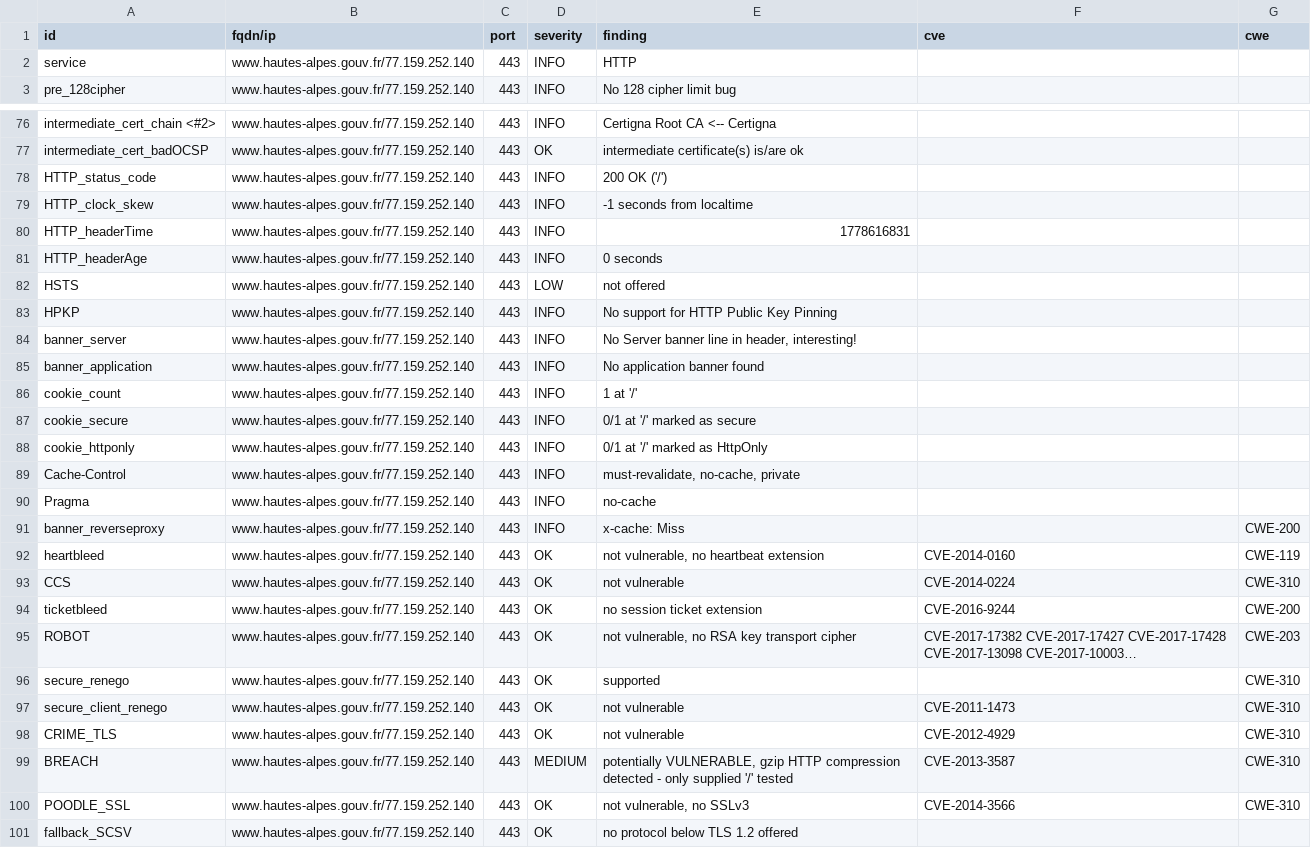
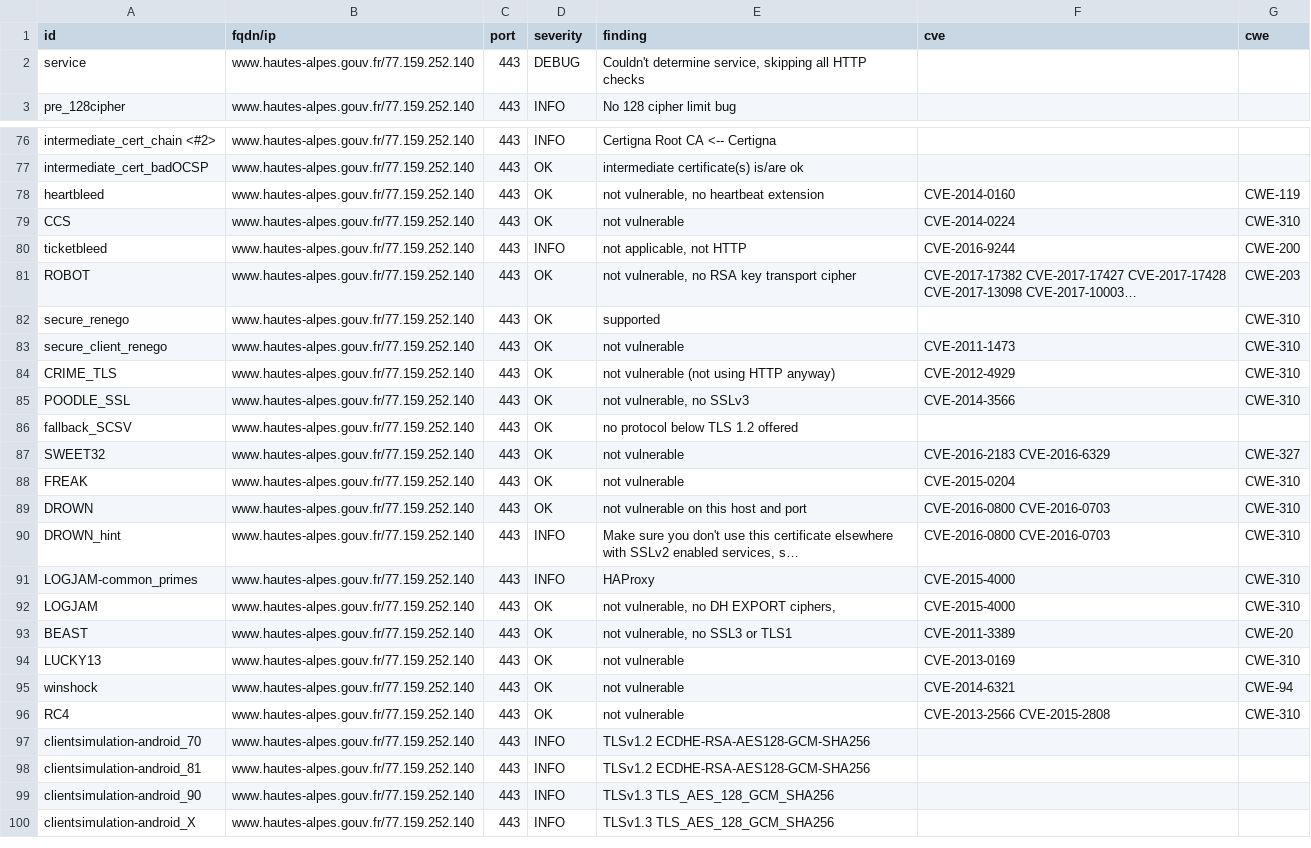
Before and after one commit to dnum-mi/dashlord-extended, a CSV file: results/aHR0cHM6Ly93d3cuaGF1dGVzLWFscGVzLmdvdXYuZnI=/testssl.csv, drawn as a sheet; only a part is shown, gaps mark what is left out; the shorter side is filled out with more unchanged rows; long unchanged cells end in …; removed rows and columns are numbered as before the commit, all else as after; the diff covers the shown part only; the diff names each change by its address in the sheet, - before the commit and + after, or states it on an @@ line.

```diff
--- a/results/aHR0cHM6Ly93d3cuaGF1dGVzLWFscGVzLmdvdXYuZnI=/testssl.csv
+++ b/results/aHR0cHM6Ly93d3cuaGF1dGVzLWFscGVzLmdvdXYuZnI=/testssl.csv
-D2 (severity): INFO
+D2 (severity): DEBUG
-E2 (finding): HTTP
+E2 (finding): Couldn't determine service, skipping all HTTP checks
-row 78: HTTP_status_code | www.hautes-alpes.gouv.fr/77.159.252.140 | 443 | INFO | 200 OK ('/')
-row 79: HTTP_clock_skew | www.hautes-alpes.gouv.fr/77.159.252.140 | 443 | INFO | -1 seconds from localtime
-row 80: HTTP_headerTime | www.hautes-alpes.gouv.fr/77.159.252.140 | 443 | INFO | 1778616831
-row 81: HTTP_headerAge | www.hautes-alpes.gouv.fr/77.159.252.140 | 443 | INFO | 0 seconds
-row 82: HSTS | www.hautes-alpes.gouv.fr/77.159.252.140 | 443 | LOW | not offered
-row 83: HPKP | www.hautes-alpes.gouv.fr/77.159.252.140 | 443 | INFO | No support for HTTP Public Key Pinning
-row 84: banner_server | www.hautes-alpes.gouv.fr/77.159.252.140 | 443 | INFO | No Server banner line in header, interesting!
-row 85: banner_application | www.hautes-alpes.gouv.fr/77.159.252.140 | 443 | INFO | No application banner found
-row 86: cookie_count | www.hautes-alpes.gouv.fr/77.159.252.140 | 443 | INFO | 1 at '/'
-row 87: cookie_secure | www.hautes-alpes.gouv.fr/77.159.252.140 | 443 | INFO | 0/1 at '/' marked as secure
-row 88: cookie_httponly | www.hautes-alpes.gouv.fr/77.159.252.140 | 443 | INFO | 0/1 at '/' marked as HttpOnly
-row 89: Cache-Control | www.hautes-alpes.gouv.fr/77.159.252.140 | 443 | INFO | must-revalidate, no-cache, private
-row 90: Pragma | www.hautes-alpes.gouv.fr/77.159.252.140 | 443 | INFO | no-cache
-row 91: banner_reverseproxy | www.hautes-alpes.gouv.fr/77.159.252.140 | 443 | INFO | x-cache: Miss |  | CWE-200
-D80 (severity): OK
+D80 (severity): INFO
-E80 (finding): no session ticket extension
+E80 (finding): not applicable, not HTTP
-E84 (finding): not vulnerable
+E84 (finding): not vulnerable (not using HTTP anyway)
-row 99: BREACH | www.hautes-alpes.gouv.fr/77.159.252.140 | 443 | MEDIUM | potentially VULNERABLE, gzip HTTP compression detected - only supplied '/' tested | CVE-2013-3587 | CWE-310
```
Also changed, not shown: 1 edited cell elsewhere in this file, 6 other files.
